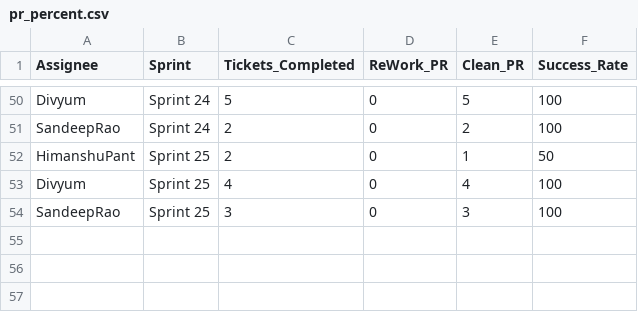
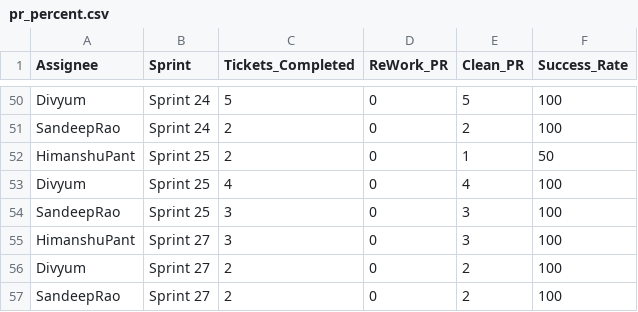
Before and after one commit to DenimSimbhu/CHS_CHN, a CSV file: pr_percent.csv, drawn as a sheet; only a part is shown, gaps mark what is left out.

Commit message:
Add files via upload

```diff
--- a/pr_percent.csv
+++ b/pr_percent.csv
@@ -54 +54,4 @@ Divyum,Sprint 25,4,0,4,100
 SandeepRao,Sprint 25,3,0,3,100
+HimanshuPant,Sprint 27,3,0,3,100
+Divyum,Sprint 27,2,0,2,100
+SandeepRao,Sprint 27,2,0,2,100
```
